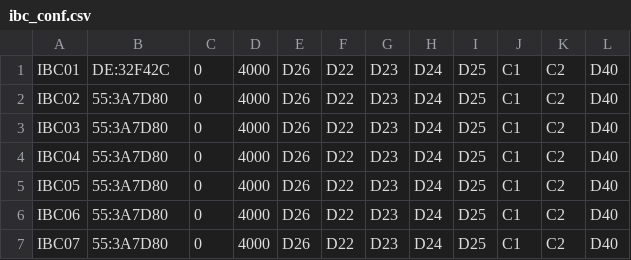
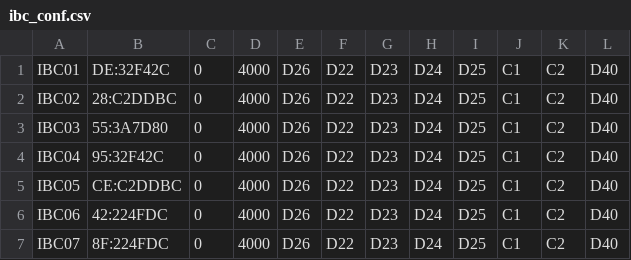
Before and after one commit to pp-4braintech/scp-project, a CSV file: ibc_conf.csv, drawn as a sheet.

```diff
--- a/ibc_conf.csv
+++ b/ibc_conf.csv
@@ -1,7 +1,7 @@
 IBC01,DE:32F42C,0,4000,D26,D22,D23,D24,D25,C1,C2,D40
-IBC02,55:3A7D80,0,4000,D26,D22,D23,D24,D25,C1,C2,D40
+IBC02,28:C2DDBC,0,4000,D26,D22,D23,D24,D25,C1,C2,D40
 IBC03,55:3A7D80,0,4000,D26,D22,D23,D24,D25,C1,C2,D40
-IBC04,55:3A7D80,0,4000,D26,D22,D23,D24,D25,C1,C2,D40
-IBC05,55:3A7D80,0,4000,D26,D22,D23,D24,D25,C1,C2,D40
-IBC06,55:3A7D80,0,4000,D26,D22,D23,D24,D25,C1,C2,D40
-IBC07,55:3A7D80,0,4000,D26,D22,D23,D24,D25,C1,C2,D40
+IBC04,95:32F42C,0,4000,D26,D22,D23,D24,D25,C1,C2,D40
+IBC05,CE:C2DDBC,0,4000,D26,D22,D23,D24,D25,C1,C2,D40
+IBC06,42:224FDC,0,4000,D26,D22,D23,D24,D25,C1,C2,D40
+IBC07,8F:224FDC,0,4000,D26,D22,D23,D24,D25,C1,C2,D40
```
